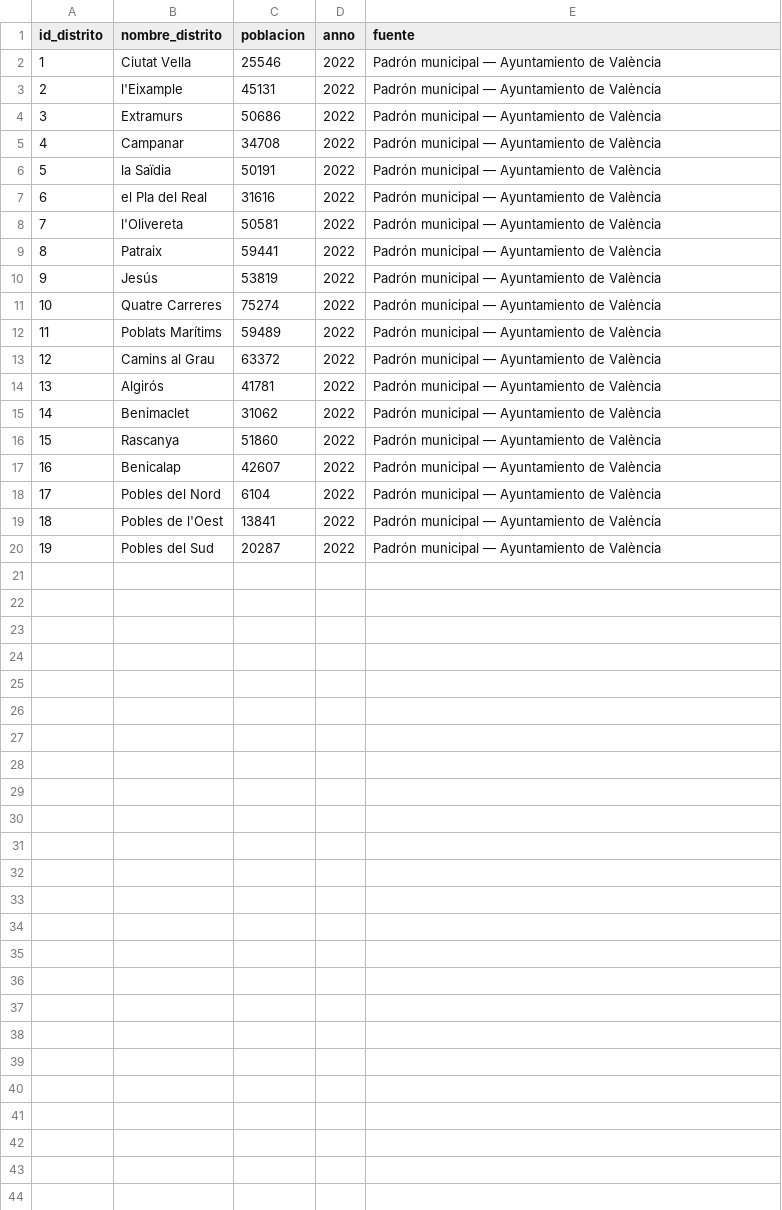
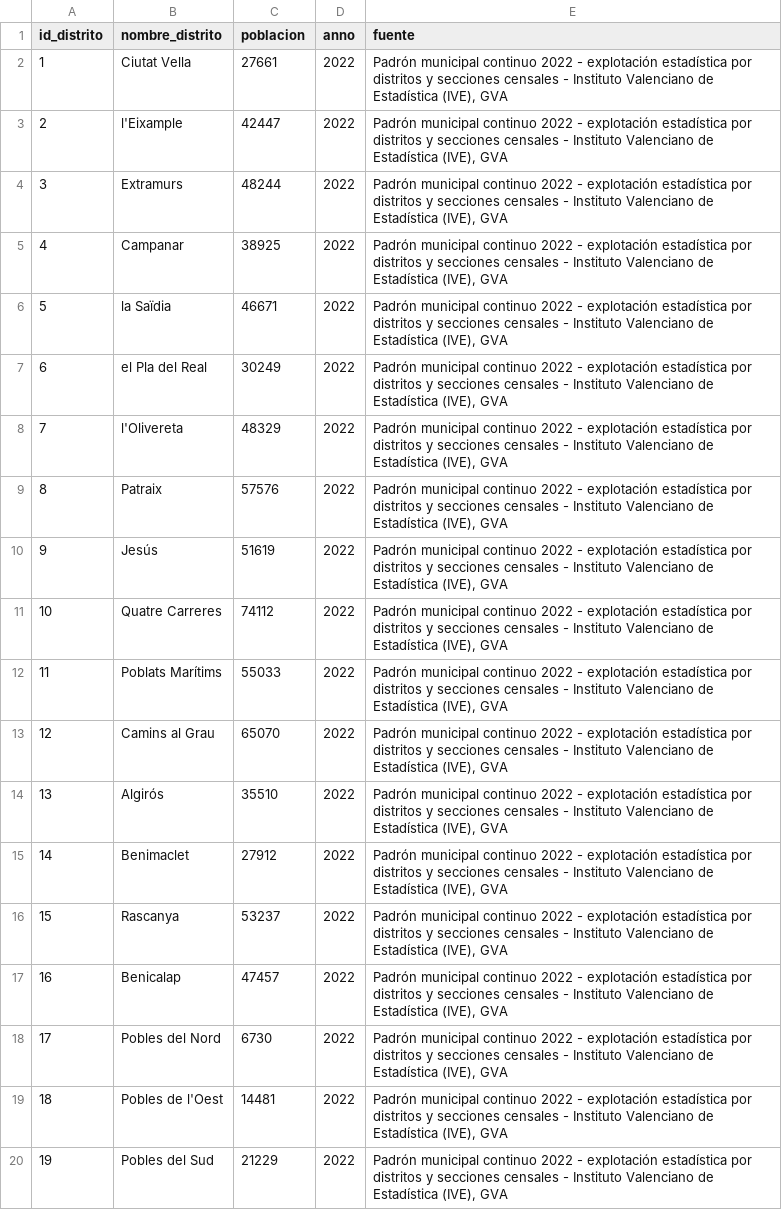
Before and after one commit to santiago-medina/atlas-voz-ciudadana-valencia, a CSV file: data/processed/poblacion_distritos.csv, drawn as a sheet.

```diff
--- a/data/processed/poblacion_distritos.csv
+++ b/data/processed/poblacion_distritos.csv
@@ -1,20 +1,20 @@
 id_distrito,nombre_distrito,poblacion,anno,fuente
-1,Ciutat Vella,25546,2022,Padrón municipal — Ayuntamiento de València
-2,l'Eixample,45131,2022,Padrón municipal — Ayuntamiento de València
-3,Extramurs,50686,2022,Padrón municipal — Ayuntamiento de València
-4,Campanar,34708,2022,Padrón municipal — Ayuntamiento de València
-5,la Saïdia,50191,2022,Padrón municipal — Ayuntamiento de València
-6,el Pla del Real,31616,2022,Padrón municipal — Ayuntamiento de València
-7,l'Olivereta,50581,2022,Padrón municipal — Ayuntamiento de València
-8,Patraix,59441,2022,Padrón municipal — Ayuntamiento de València
-9,Jesús,53819,2022,Padrón municipal — Ayuntamiento de València
-10,Quatre Carreres,75274,2022,Padrón municipal — Ayuntamiento de València
-11,Poblats Marítims,59489,2022,Padrón municipal — Ayuntamiento de València
-12,Camins al Grau,63372,2022,Padrón municipal — Ayuntamiento de València
-13,Algirós,41781,2022,Padrón municipal — Ayuntamiento de València
-14,Benimaclet,31062,2022,Padrón municipal — Ayuntamiento de València
-15,Rascanya,51860,2022,Padrón municipal — Ayuntamiento de València
-16,Benicalap,42607,2022,Padrón municipal — Ayuntamiento de València
-17,Pobles del Nord,6104,2022,Padrón municipal — Ayuntamiento de València
-18,Pobles de l'Oest,13841,2022,Padrón municipal — Ayuntamiento de València
-19,Pobles del Sud,20287,2022,Padrón municipal — Ayuntamiento de València
+1,"Ciutat Vella",27661,2022,"Padrón municipal continuo 2022 - explotación estadística por distritos y secciones censales - Instituto Valenciano de Estadística (IVE), GVA"
+2,"l'Eixample",42447,2022,"Padrón municipal continuo 2022 - explotación estadística por distritos y secciones censales - Instituto Valenciano de Estadística (IVE), GVA"
+3,"Extramurs",48244,2022,"Padrón municipal continuo 2022 - explotación estadística por distritos y secciones censales - Instituto Valenciano de Estadística (IVE), GVA"
+4,"Campanar",38925,2022,"Padrón municipal continuo 2022 - explotación estadística por distritos y secciones censales - Instituto Valenciano de Estadística (IVE), GVA"
+5,"la Saïdia",46671,2022,"Padrón municipal continuo 2022 - explotación estadística por distritos y secciones censales - Instituto Valenciano de Estadística (IVE), GVA"
+6,"el Pla del Real",30249,2022,"Padrón municipal continuo 2022 - explotación estadística por distritos y secciones censales - Instituto Valenciano de Estadística (IVE), GVA"
+7,"l'Olivereta",48329,2022,"Padrón municipal continuo 2022 - explotación estadística por distritos y secciones censales - Instituto Valenciano de Estadística (IVE), GVA"
+8,"Patraix",57576,2022,"Padrón municipal continuo 2022 - explotación estadística por distritos y secciones censales - Instituto Valenciano de Estadística (IVE), GVA"
+9,"Jesús",51619,2022,"Padrón municipal continuo 2022 - explotación estadística por distritos y secciones censales - Instituto Valenciano de Estadística (IVE), GVA"
+10,"Quatre Carreres",74112,2022,"Padrón municipal continuo 2022 - explotación estadística por distritos y secciones censales - Instituto Valenciano de Estadística (IVE), GVA"
+11,"Poblats Marítims",55033,2022,"Padrón municipal continuo 2022 - explotación estadística por distritos y secciones censales - Instituto Valenciano de Estadística (IVE), GVA"
+12,"Camins al Grau",65070,2022,"Padrón municipal continuo 2022 - explotación estadística por distritos y secciones censales - Instituto Valenciano de Estadística (IVE), GVA"
+13,"Algirós",35510,2022,"Padrón municipal continuo 2022 - explotación estadística por distritos y secciones censales - Instituto Valenciano de Estadística (IVE), GVA"
+14,"Benimaclet",27912,2022,"Padrón municipal continuo 2022 - explotación estadística por distritos y secciones censales - Instituto Valenciano de Estadística (IVE), GVA"
+15,"Rascanya",53237,2022,"Padrón municipal continuo 2022 - explotación estadística por distritos y secciones censales - Instituto Valenciano de Estadística (IVE), GVA"
+16,"Benicalap",47457,2022,"Padrón municipal continuo 2022 - explotación estadística por distritos y secciones censales - Instituto Valenciano de Estadística (IVE), GVA"
+17,"Pobles del Nord",6730,2022,"Padrón municipal continuo 2022 - explotación estadística por distritos y secciones censales - Instituto Valenciano de Estadística (IVE), GVA"
+18,"Pobles de l'Oest",14481,2022,"Padrón municipal continuo 2022 - explotación estadística por distritos y secciones censales - Instituto Valenciano de Estadística (IVE), GVA"
+19,"Pobles del Sud",21229,2022,"Padrón municipal continuo 2022 - explotación estadística por distritos y secciones censales - Instituto Valenciano de Estadística (IVE), GVA"
```
Also changed, not shown: data/processed/indice_discrepancia.csv, data/processed/matriz_demanda.csv, 17 other files.
